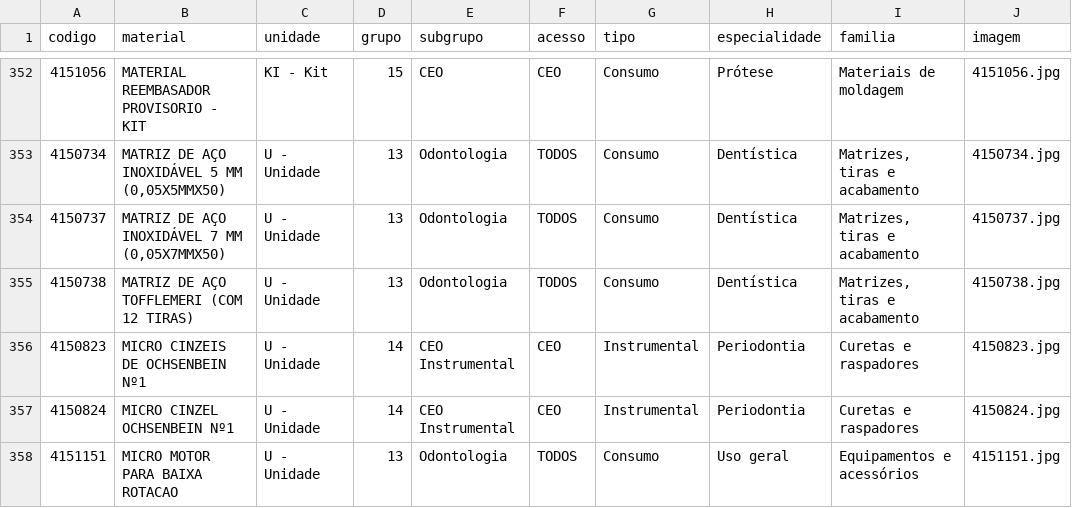
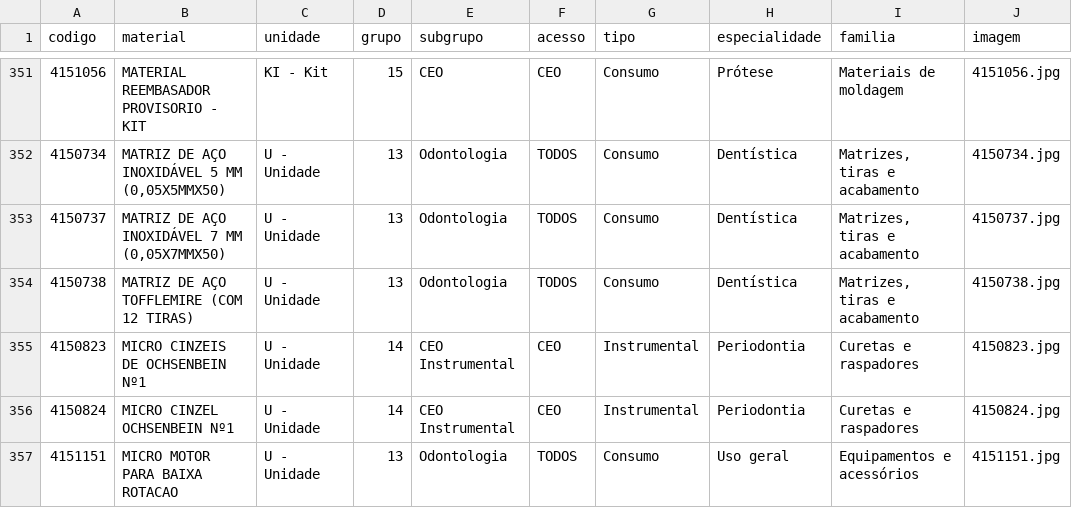
Before and after one commit to csmonteserrat/guiailustrado, a CSV file: produtos.csv, drawn as a sheet; only a part is shown, gaps mark what is left out; addresses are those after the commit; the diff covers the shown part only; the diff names each change by its address in the sheet, - before the commit and + after, or states it on an @@ line.

```diff
--- a/produtos.csv
+++ b/produtos.csv
-B354 (material): MATRIZ DE AÇO TOFFLEMERI (COM 12 TIRAS)
+B354 (material): MATRIZ DE AÇO TOFFLEMIRE (COM 12 TIRAS)
```
Also changed, not shown: 1 added row, 3 removed rows and 2 edited cells elsewhere in this file, 1 other file.
